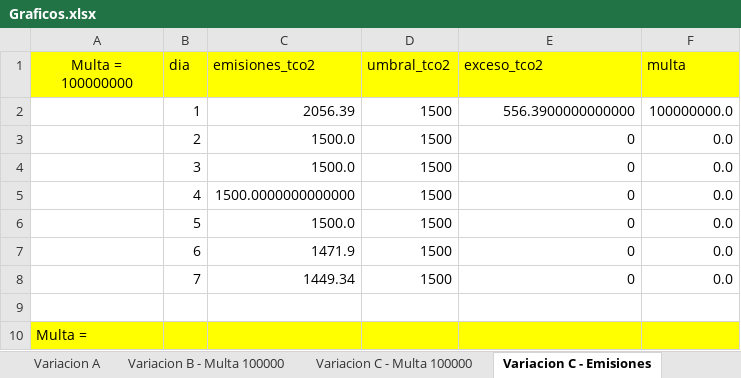
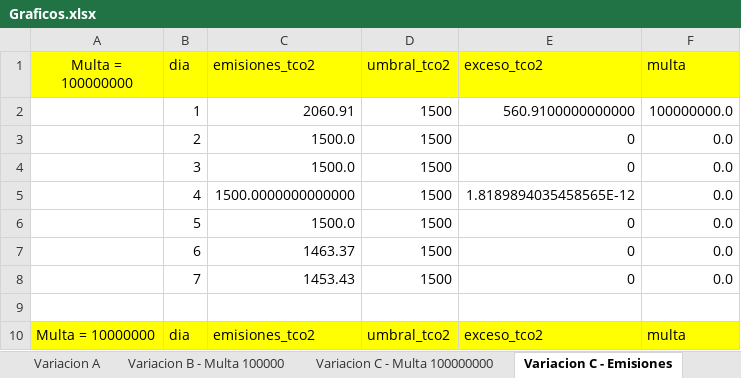
Before and after one commit to MartinMoraga-cl/GIO, an Excel workbook: T1/Graficos.xlsx, sheet Variacion C - Emisiones, drawn as a sheet; values as stored, in another font and other column widths than the file's, no borders; removed rows and columns are numbered as before the commit, all else as after; the diff names each change by its address in the sheet, - before the commit and + after, or states it on an @@ line.

```diff
--- a/T1/Graficos.xlsx (sheet Variacion C - Emisiones)
+++ b/T1/Graficos.xlsx (sheet Variacion C - Emisiones)
-sheet tab: Variacion C - Multa 100000
+sheet tab: Variacion C - Multa 100000000
-C2 (emisiones_tco2): 2056.39
+C2 (emisiones_tco2): 2060.91
-E2 (exceso_tco2): 556.3900000000000
+E2 (exceso_tco2): 560.9100000000000
-E5 (exceso_tco2): 0
+E5 (exceso_tco2): 1.8189894035458565E-12
-C7 (emisiones_tco2): 1471.9
+C7 (emisiones_tco2): 1463.37
-C8 (emisiones_tco2): 1449.34
+C8 (emisiones_tco2): 1453.43
-row 10: Multa =
+row 10: Multa = 10000000 | dia | emisiones_tco2 | umbral_tco2 | exceso_tco2 | multa
```
Also changed, not shown: sheet Variacion A, sheet Variacion C - Multa 100000000, sheet Modelo Base, sheet Variacion B - Multa 100000, charts or pictures, 10 other files.
